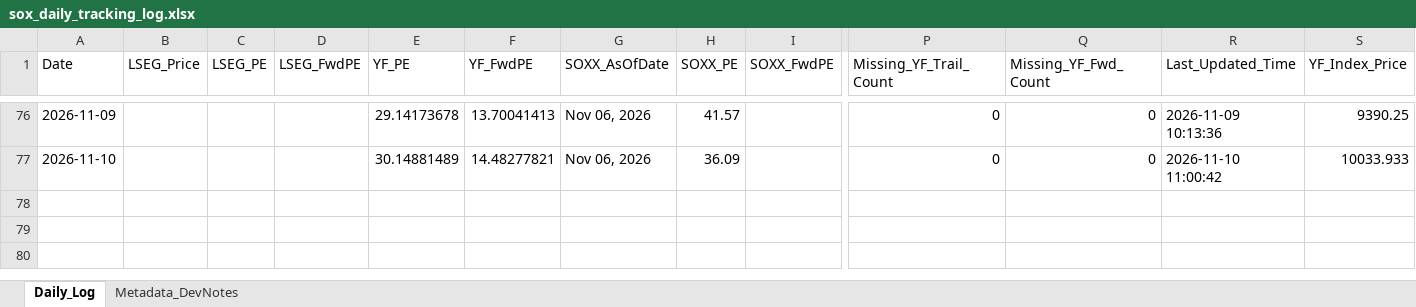
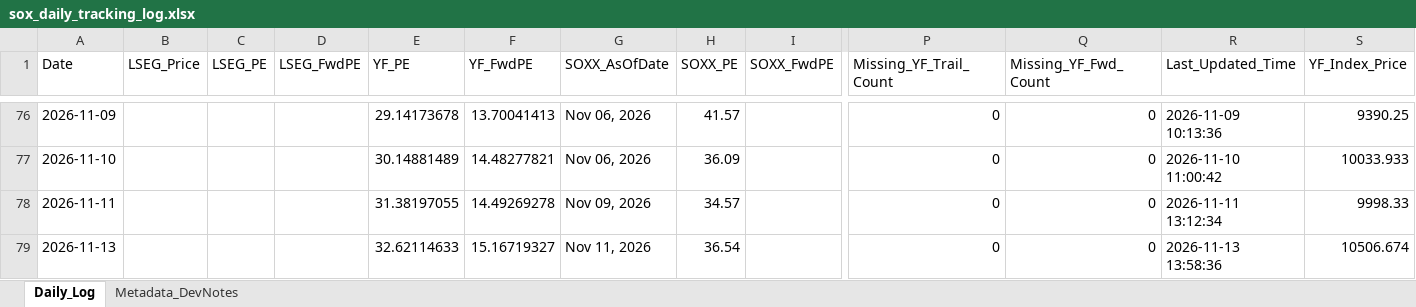
Before and after one commit to Wiimandy/sox-pe-river, an Excel workbook: sox_daily_tracking_log.xlsx, sheet Daily_Log, drawn as a sheet; only a part is shown, gaps mark what is left out; values as stored, in another font and other column widths than the file's, no borders; rows hold the shown columns only; the diff names each change by its address in the sheet, - before the commit and + after, or states it on an @@ line.

Commit message:
Auto-update SOX LSEG/yfinance proxy data

```diff
--- a/sox_daily_tracking_log.xlsx (sheet Daily_Log)
+++ b/sox_daily_tracking_log.xlsx (sheet Daily_Log)
+row 78: 2026-11-11 |  |  |  | 31.38197055 | 14.49269278 | Nov 09, 2026 | 34.57 |  | 0 | 0 | 2026-11-11 13:12:34 | 9998.33
+row 79: 2026-11-13 |  |  |  | 32.62114633 | 15.16719327 | Nov 11, 2026 | 36.54 |  | 0 | 0 | 2026-11-13 13:58:36 | 10506.674
```
